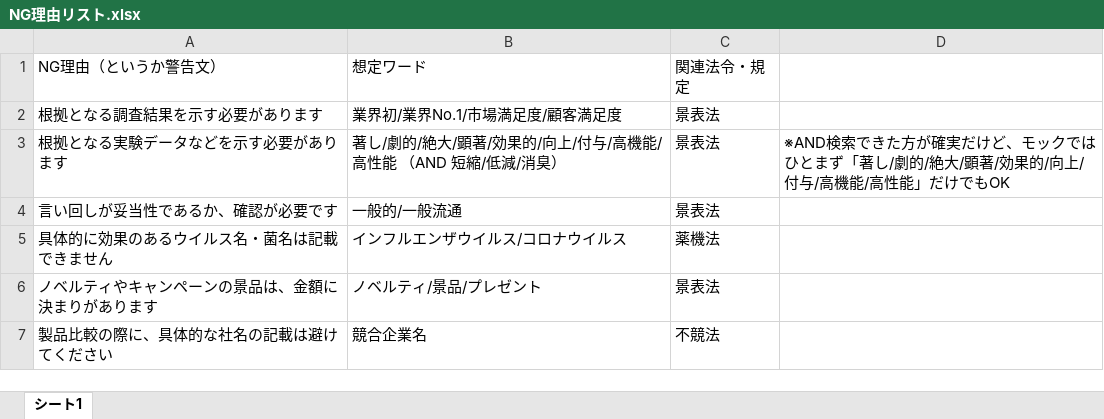
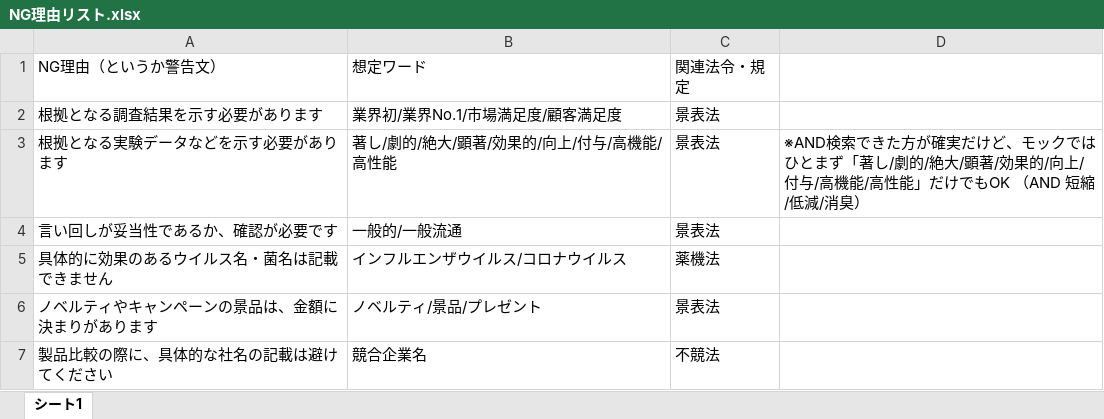
Before and after one commit to maabo0512/NekohineRepository, an Excel workbook: features/NG理由リスト.xlsx, sheet シート1, drawn as a sheet; values as stored, in another font and other column widths than the file's, no borders; the diff names each change by its address in the sheet, - before the commit and + after, or states it on an @@ line.

```diff
--- a/features/NG理由リスト.xlsx (sheet シート1)
+++ b/features/NG理由リスト.xlsx (sheet シート1)
-B3: 著し/劇的/絶大/顕著/効果的/向上/付与/高機能/高性能 （AND 短縮/低減/消臭）
+B3: 著し/劇的/絶大/顕著/効果的/向上/付与/高機能/高性能
-D3: …けでもOK
+D3: …けでもOK （AND 短縮/低減/消臭）
```
Also changed, not shown: 4 other files.
